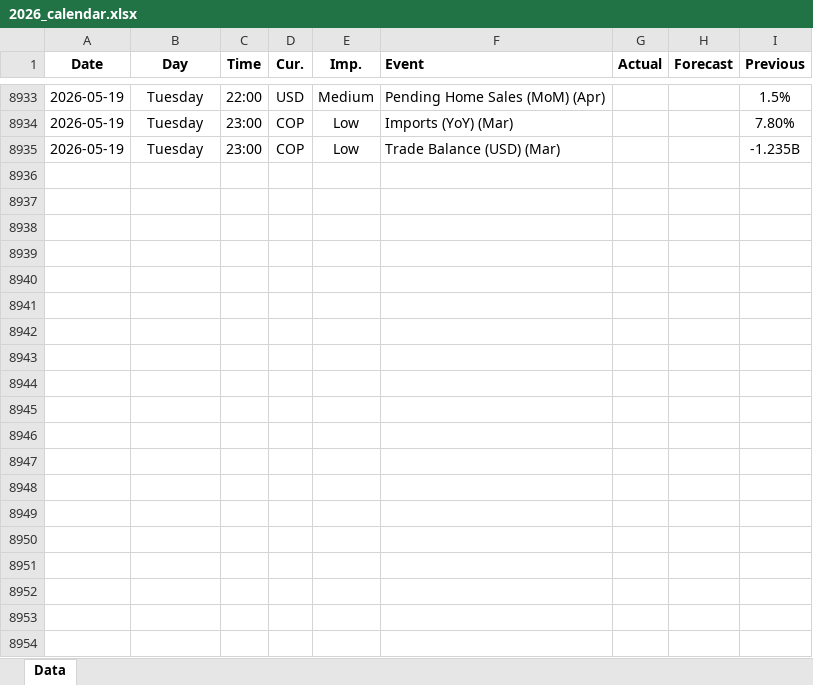
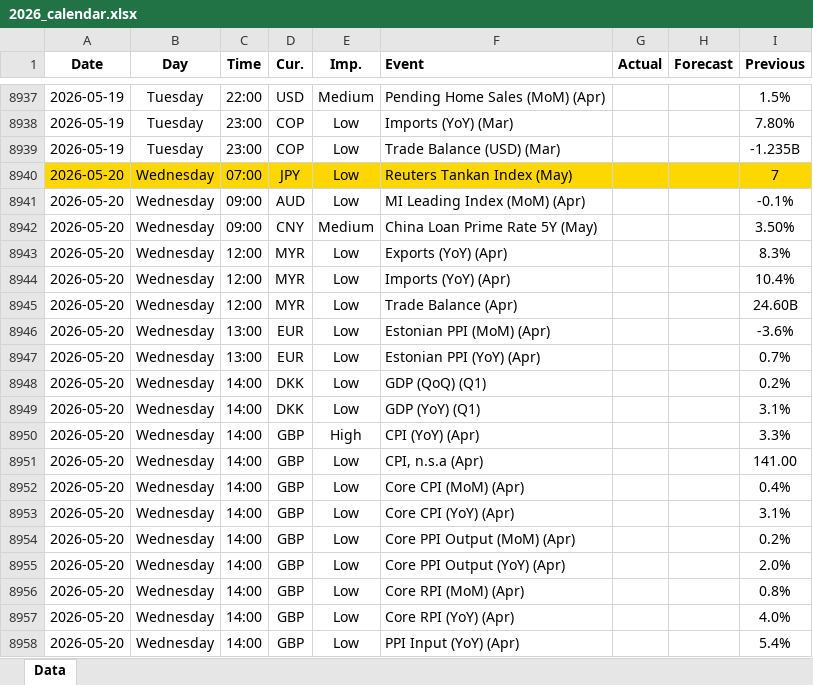
Before and after one commit to yiyousiow000814/XAUUSD-Calendar-Agent, an Excel workbook: data/Economic_Calendar/2026/2026_calendar.xlsx, sheet Data, drawn as a sheet; only a part is shown, gaps mark what is left out; values as stored, in another font and other column widths than the file's, no borders; the diff covers the shown part only; the diff names each change by its address in the sheet, - before the commit and + after, or states it on an @@ line.

```diff
--- a/data/Economic_Calendar/2026/2026_calendar.xlsx (sheet Data)
+++ b/data/Economic_Calendar/2026/2026_calendar.xlsx (sheet Data)
+row 8940: 2026-05-20 | Wednesday | 07:00 | JPY | Low | Reuters Tankan Index (May) |  |  | 7
+row 8941: 2026-05-20 | Wednesday | 09:00 | AUD | Low | MI Leading Index (MoM) (Apr) |  |  | -0.1%
+row 8942: 2026-05-20 | Wednesday | 09:00 | CNY | Medium | China Loan Prime Rate 5Y (May) |  |  | 3.50%
+row 8943: 2026-05-20 | Wednesday | 12:00 | MYR | Low | Exports (YoY) (Apr) |  |  | 8.3%
+row 8944: 2026-05-20 | Wednesday | 12:00 | MYR | Low | Imports (YoY) (Apr) |  |  | 10.4%
+row 8945: 2026-05-20 | Wednesday | 12:00 | MYR | Low | Trade Balance (Apr) |  |  | 24.60B
+row 8946: 2026-05-20 | Wednesday | 13:00 | EUR | Low | Estonian PPI (MoM) (Apr) |  |  | -3.6%
+row 8947: 2026-05-20 | Wednesday | 13:00 | EUR | Low | Estonian PPI (YoY) (Apr) |  |  | 0.7%
+row 8948: 2026-05-20 | Wednesday | 14:00 | DKK | Low | GDP (QoQ) (Q1) |  |  | 0.2%
+row 8949: 2026-05-20 | Wednesday | 14:00 | DKK | Low | GDP (YoY) (Q1) |  |  | 3.1%
+row 8950: 2026-05-20 | Wednesday | 14:00 | GBP | High | CPI (YoY) (Apr) |  |  | 3.3%
+row 8951: 2026-05-20 | Wednesday | 14:00 | GBP | Low | CPI, n.s.a (Apr) |  |  | 141.00
+row 8952: 2026-05-20 | Wednesday | 14:00 | GBP | Low | Core CPI (MoM) (Apr) |  |  | 0.4%
+row 8953: 2026-05-20 | Wednesday | 14:00 | GBP | Low | Core CPI (YoY) (Apr) |  |  | 3.1%
+row 8954: 2026-05-20 | Wednesday | 14:00 | GBP | Low | Core PPI Output (MoM) (Apr) |  |  | 0.2%
+row 8955: 2026-05-20 | Wednesday | 14:00 | GBP | Low | Core PPI Output (YoY) (Apr) |  |  | 2.0%
+row 8956: 2026-05-20 | Wednesday | 14:00 | GBP | Low | Core RPI (MoM) (Apr) |  |  | 0.8%
+row 8957: 2026-05-20 | Wednesday | 14:00 | GBP | Low | Core RPI (YoY) (Apr) |  |  | 4.0%
+row 8958: 2026-05-20 | Wednesday | 14:00 | GBP | Low | PPI Input (YoY) (Apr) |  |  | 5.4%
```
Also changed, not shown: 51 added rows, 7 removed rows, 77 edited cells and cell formats elsewhere in this sheet, 2 other files.
